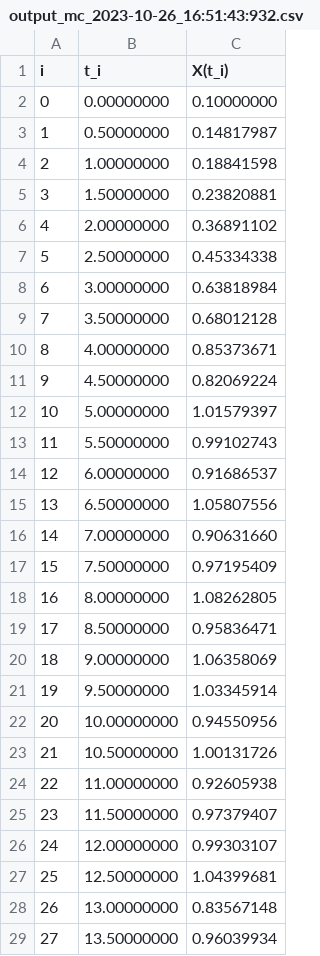
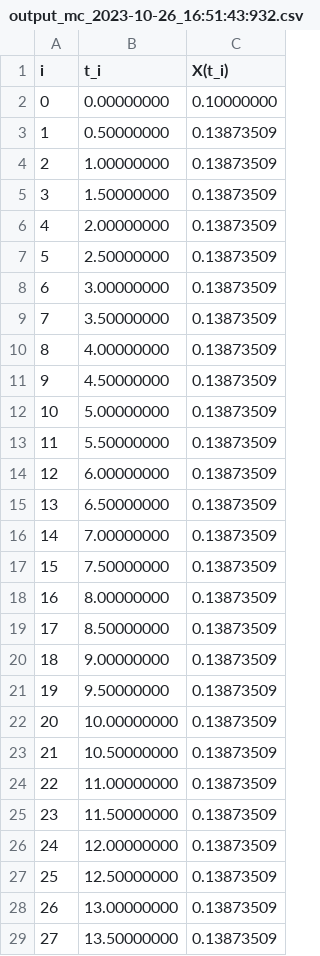
Before and after one commit to SaulDiazInfante/EM-infererence-gen-log-sde, a CSV file: data/output_mc_2023-10-26_16:51:43:932.csv, drawn as a sheet; only a part is shown; the diff covers the shown part only.

```diff
--- a/data/output_mc_2023-10-26_16:51:43:932.csv
+++ b/data/output_mc_2023-10-26_16:51:43:932.csv
@@ -2,28 +2,28 @@
    0,  0.00000000,  0.10000000
-   1,  0.50000000,  0.14817987
-   2,  1.00000000,  0.18841598
-   3,  1.50000000,  0.23820881
-   4,  2.00000000,  0.36891102
-   5,  2.50000000,  0.45334338
-   6,  3.00000000,  0.63818984
-   7,  3.50000000,  0.68012128
-   8,  4.00000000,  0.85373671
-   9,  4.50000000,  0.82069224
-  10,  5.00000000,  1.01579397
-  11,  5.50000000,  0.99102743
-  12,  6.00000000,  0.91686537
-  13,  6.50000000,  1.05807556
-  14,  7.00000000,  0.90631660
-  15,  7.50000000,  0.97195409
-  16,  8.00000000,  1.08262805
-  17,  8.50000000,  0.95836471
-  18,  9.00000000,  1.06358069
-  19,  9.50000000,  1.03345914
-  20, 10.00000000,  0.94550956
-  21, 10.50000000,  1.00131726
-  22, 11.00000000,  0.92605938
-  23, 11.50000000,  0.97379407
-  24, 12.00000000,  0.99303107
-  25, 12.50000000,  1.04399681
-  26, 13.00000000,  0.83567148
-  27, 13.50000000,  0.96039934
+   1,  0.50000000,  0.13873509
+   2,  1.00000000,  0.13873509
+   3,  1.50000000,  0.13873509
+   4,  2.00000000,  0.13873509
+   5,  2.50000000,  0.13873509
+   6,  3.00000000,  0.13873509
+   7,  3.50000000,  0.13873509
+   8,  4.00000000,  0.13873509
+   9,  4.50000000,  0.13873509
+  10,  5.00000000,  0.13873509
+  11,  5.50000000,  0.13873509
+  12,  6.00000000,  0.13873509
+  13,  6.50000000,  0.13873509
+  14,  7.00000000,  0.13873509
+  15,  7.50000000,  0.13873509
+  16,  8.00000000,  0.13873509
+  17,  8.50000000,  0.13873509
+  18,  9.00000000,  0.13873509
+  19,  9.50000000,  0.13873509
+  20, 10.00000000,  0.13873509
+  21, 10.50000000,  0.13873509
+  22, 11.00000000,  0.13873509
+  23, 11.50000000,  0.13873509
+  24, 12.00000000,  0.13873509
+  25, 12.50000000,  0.13873509
+  26, 13.00000000,  0.13873509
+  27, 13.50000000,  0.13873509
```
Also changed, not shown: 37 edited cells elsewhere in this file, 34 other files.
